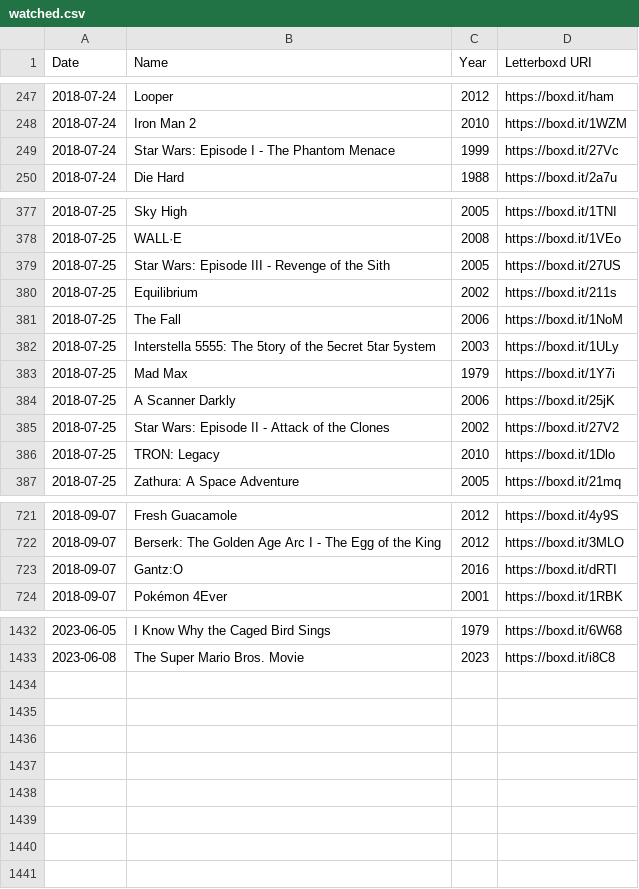
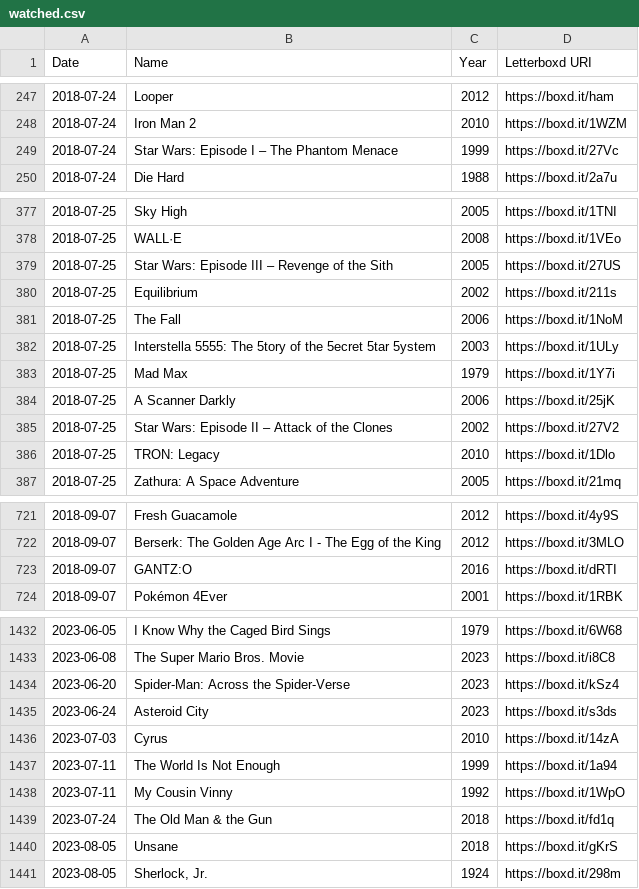
Before and after one commit to kleutzinger/movies.kevbot.xyz, a CSV file: watched.csv, drawn as a sheet; only a part is shown, gaps mark what is left out; the diff covers the shown part only.

Commit message:
update watched.csv, npm audit

```diff
--- a/watched.csv
+++ b/watched.csv
@@ -248,3 +248,3 @@ Date,Name,Year,Letterboxd URI
 2018-07-24,Iron Man 2,2010,https://boxd.it/1WZM
-2018-07-24,Star Wars: Episode I - The Phantom Menace,1999,https://boxd.it/27Vc
+2018-07-24,Star Wars: Episode I – The Phantom Menace,1999,https://boxd.it/27Vc
 2018-07-24,Die Hard,1988,https://boxd.it/2a7u
@@ -378,3 +378,3 @@ Date,Name,Year,Letterboxd URI
 2018-07-25,WALL·E,2008,https://boxd.it/1VEo
-2018-07-25,Star Wars: Episode III - Revenge of the Sith,2005,https://boxd.it/27US
+2018-07-25,Star Wars: Episode III – Revenge of the Sith,2005,https://boxd.it/27US
 2018-07-25,Equilibrium,2002,https://boxd.it/211s
@@ -384,3 +384,3 @@ Date,Name,Year,Letterboxd URI
 2018-07-25,A Scanner Darkly,2006,https://boxd.it/25jK
-2018-07-25,Star Wars: Episode II - Attack of the Clones,2002,https://boxd.it/27V2
+2018-07-25,Star Wars: Episode II – Attack of the Clones,2002,https://boxd.it/27V2
 2018-07-25,TRON: Legacy,2010,https://boxd.it/1Dlo
@@ -722,3 +722,3 @@ Date,Name,Year,Letterboxd URI
 2018-09-07,Berserk: The Golden Age Arc I - The Egg of the King,2012,https://boxd.it/3MLO
-2018-09-07,Gantz:O,2016,https://boxd.it/dRTI
+2018-09-07,GANTZ:O,2016,https://boxd.it/dRTI
 2018-09-07,Pokémon 4Ever,2001,https://boxd.it/1RBK
@@ -1433 +1433,9 @@ Date,Name,Year,Letterboxd URI
 2023-06-08,The Super Mario Bros. Movie,2023,https://boxd.it/i8C8
+2023-06-20,Spider-Man: Across the Spider-Verse,2023,https://boxd.it/kSz4
+2023-06-24,Asteroid City,2023,https://boxd.it/s3ds
+2023-07-03,Cyrus,2010,https://boxd.it/14zA
+2023-07-11,The World Is Not Enough,1999,https://boxd.it/1a94
+2023-07-11,My Cousin Vinny,1992,https://boxd.it/1WpO
+2023-07-24,The Old Man & the Gun,2018,https://boxd.it/fd1q
+2023-08-05,Unsane,2018,https://boxd.it/gKrS
+2023-08-05,"Sherlock, Jr.",1924,https://boxd.it/298m
```
Also changed, not shown: 3 edited cells elsewhere in this file, 2 other files.
